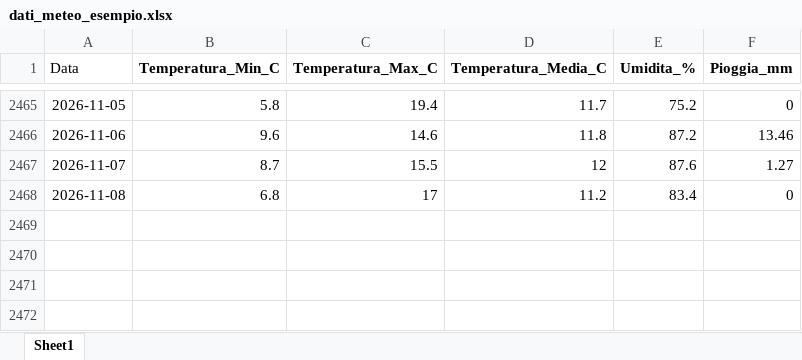
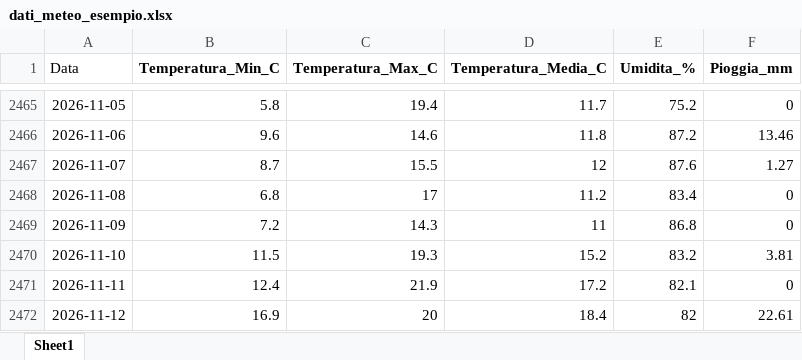
Before and after one commit to Meteo-Scalo/Stazione-Meteo, an Excel workbook: dati_meteo_esempio.xlsx, sheet Sheet1, drawn as a sheet; only a part is shown, gaps mark what is left out; values as stored, in another font and other column widths than the file's, no borders; the diff names each change by its address in the sheet, - before the commit and + after, or states it on an @@ line.

Commit message:
Add files via upload

```diff
--- a/dati_meteo_esempio.xlsx (sheet Sheet1)
+++ b/dati_meteo_esempio.xlsx (sheet Sheet1)
+row 2469: 2026-11-09 | 7.2 | 14.3 | 11 | 86.8 | 0
+row 2470: 2026-11-10 | 11.5 | 19.3 | 15.2 | 83.2 | 3.81
+row 2471: 2026-11-11 | 12.4 | 21.9 | 17.2 | 82.1 | 0
+row 2472: 2026-11-12 | 16.9 | 20 | 18.4 | 82 | 22.61
```
